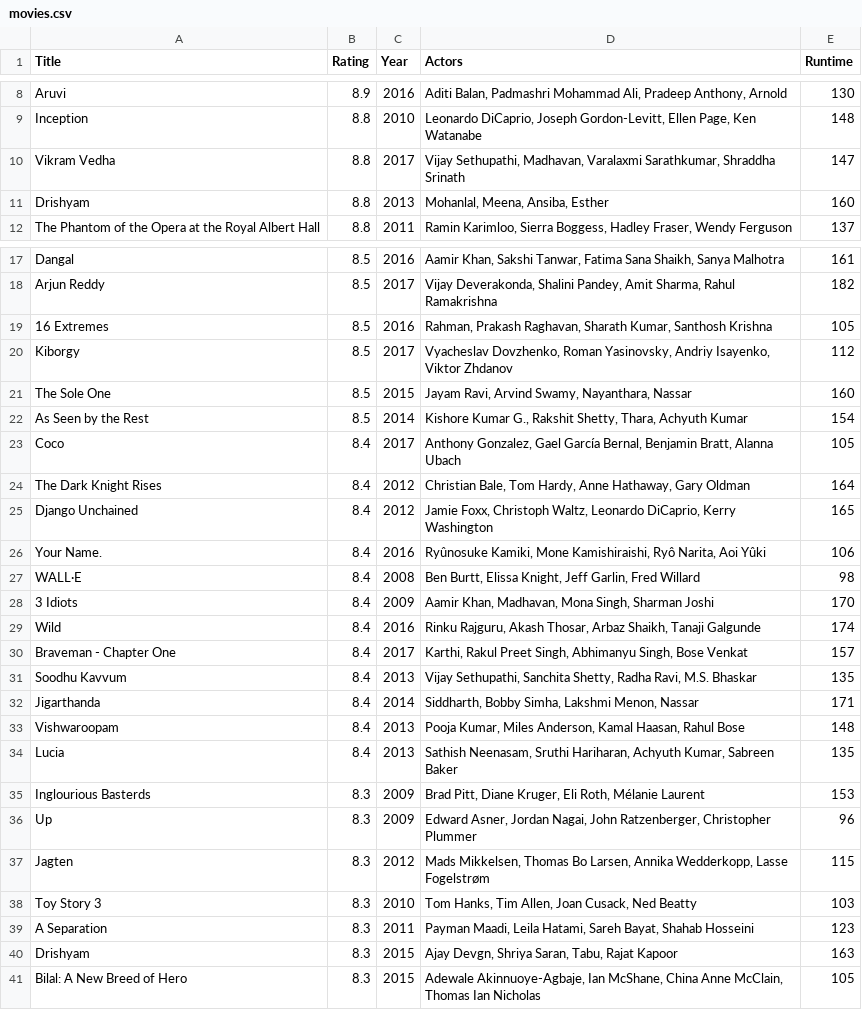
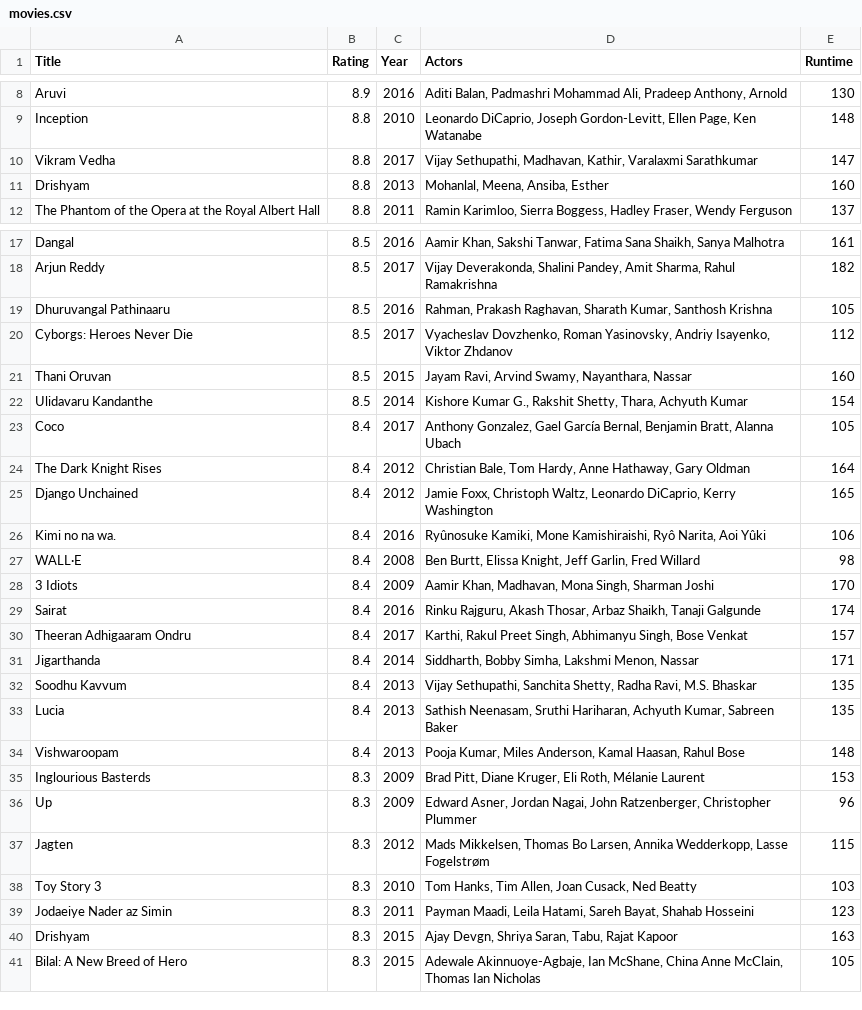
Before and after one commit to Djarahh/DataProcessing, a CSV file: Homework/Week1/Scraping/movies.csv, drawn as a sheet; only a part is shown, gaps mark what is left out.

```diff
--- a/Homework/Week1/Scraping/movies.csv
+++ b/Homework/Week1/Scraping/movies.csv
@@ -9,3 +9,3 @@ Aruvi,8.9,2016,"Aditi Balan, Padmashri Mohammad Ali, Pradeep Anthony, Arnold",13
 Inception,8.8,2010,"Leonardo DiCaprio, Joseph Gordon-Levitt, Ellen Page, Ken Watanabe",148
-Vikram Vedha,8.8,2017,"Vijay Sethupathi, Madhavan, Varalaxmi Sarathkumar, Shraddha Srinath",147
+Vikram Vedha,8.8,2017,"Vijay Sethupathi, Madhavan, Kathir, Varalaxmi Sarathkumar",147
 Drishyam,8.8,2013,"Mohanlal, Meena, Ansiba, Esther",160
@@ -18,6 +18,6 @@ Dangal,8.5,2016,"Aamir Khan, Sakshi Tanwar, Fatima Sana Shaikh, Sanya Malhotra",
 Arjun Reddy,8.5,2017,"Vijay Deverakonda, Shalini Pandey, Amit Sharma, Rahul Ramakrishna",182
-16 Extremes,8.5,2016,"Rahman, Prakash Raghavan, Sharath Kumar, Santhosh Krishna",105
-Kiborgy,8.5,2017,"Vyacheslav Dovzhenko, Roman Yasinovsky, Andriy Isayenko, Viktor Zhdanov",112
-The Sole One,8.5,2015,"Jayam Ravi, Arvind Swamy, Nayanthara, Nassar",160
-As Seen by the Rest,8.5,2014,"Kishore Kumar G., Rakshit Shetty, Thara, Achyuth Kumar",154
+Dhuruvangal Pathinaaru,8.5,2016,"Rahman, Prakash Raghavan, Sharath Kumar, Santhosh Krishna",105
+Cyborgs: Heroes Never Die,8.5,2017,"Vyacheslav Dovzhenko, Roman Yasinovsky, Andriy Isayenko, Viktor Zhdanov",112
+Thani Oruvan,8.5,2015,"Jayam Ravi, Arvind Swamy, Nayanthara, Nassar",160
+Ulidavaru Kandanthe,8.5,2014,"Kishore Kumar G., Rakshit Shetty, Thara, Achyuth Kumar",154
 Coco,8.4,2017,"Anthony Gonzalez, Gael García Bernal, Benjamin Bratt, Alanna Ubach",105
@@ -25,11 +25,11 @@ The Dark Knight Rises,8.4,2012,"Christian Bale, Tom Hardy, Anne Hathaway, Gary O
 Django Unchained,8.4,2012,"Jamie Foxx, Christoph Waltz, Leonardo DiCaprio, Kerry Washington",165
-Your Name.,8.4,2016,"Ryûnosuke Kamiki, Mone Kamishiraishi, Ryô Narita, Aoi Yûki",106
+Kimi no na wa.,8.4,2016,"Ryûnosuke Kamiki, Mone Kamishiraishi, Ryô Narita, Aoi Yûki",106
 WALL·E,8.4,2008,"Ben Burtt, Elissa Knight, Jeff Garlin, Fred Willard",98
 3 Idiots,8.4,2009,"Aamir Khan, Madhavan, Mona Singh, Sharman Joshi",170
-Wild,8.4,2016,"Rinku Rajguru, Akash Thosar, Arbaz Shaikh, Tanaji Galgunde",174
-Braveman - Chapter One,8.4,2017,"Karthi, Rakul Preet Singh, Abhimanyu Singh, Bose Venkat",157
+Sairat,8.4,2016,"Rinku Rajguru, Akash Thosar, Arbaz Shaikh, Tanaji Galgunde",174
+Theeran Adhigaaram Ondru,8.4,2017,"Karthi, Rakul Preet Singh, Abhimanyu Singh, Bose Venkat",157
+Jigarthanda,8.4,2014,"Siddharth, Bobby Simha, Lakshmi Menon, Nassar",171
 Soodhu Kavvum,8.4,2013,"Vijay Sethupathi, Sanchita Shetty, Radha Ravi, M.S. Bhaskar",135
-Jigarthanda,8.4,2014,"Siddharth, Bobby Simha, Lakshmi Menon, Nassar",171
+Lucia,8.4,2013,"Sathish Neenasam, Sruthi Hariharan, Achyuth Kumar, Sabreen Baker",135
 Vishwaroopam,8.4,2013,"Pooja Kumar, Miles Anderson, Kamal Haasan, Rahul Bose",148
-Lucia,8.4,2013,"Sathish Neenasam, Sruthi Hariharan, Achyuth Kumar, Sabreen Baker",135
 Inglourious Basterds,8.3,2009,"Brad Pitt, Diane Kruger, Eli Roth, Mélanie Laurent",153
@@ -38,3 +38,3 @@ Jagten,8.3,2012,"Mads Mikkelsen, Thomas Bo Larsen, Annika Wedderkopp, Lasse Foge
 Toy Story 3,8.3,2010,"Tom Hanks, Tim Allen, Joan Cusack, Ned Beatty",103
-A Separation,8.3,2011,"Payman Maadi, Leila Hatami, Sareh Bayat, Shahab Hosseini",123
+Jodaeiye Nader az Simin,8.3,2011,"Payman Maadi, Leila Hatami, Sareh Bayat, Shahab Hosseini",123
 Drishyam,8.3,2015,"Ajay Devgn, Shriya Saran, Tabu, Rajat Kapoor",163
```
Also changed, not shown: 4 other files.
